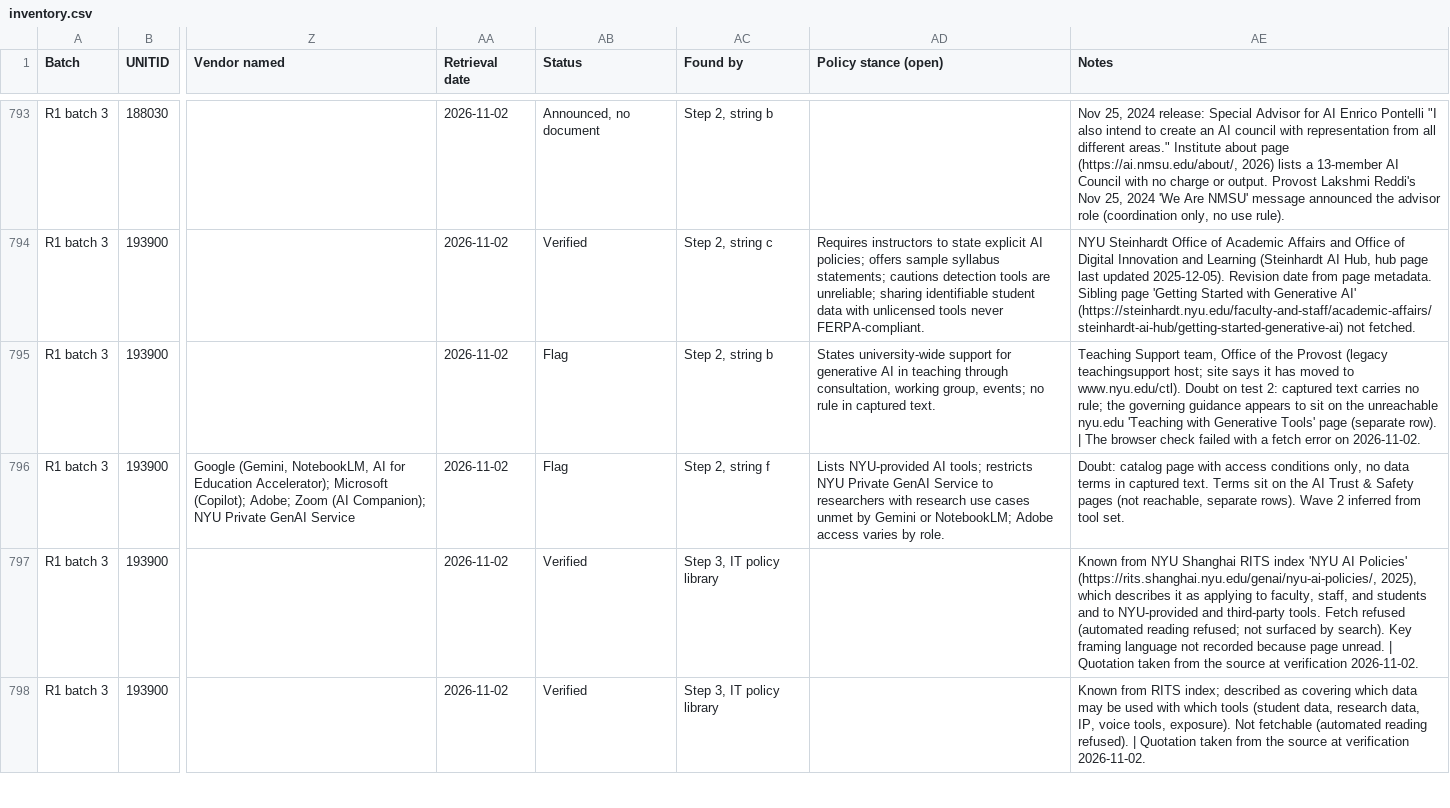
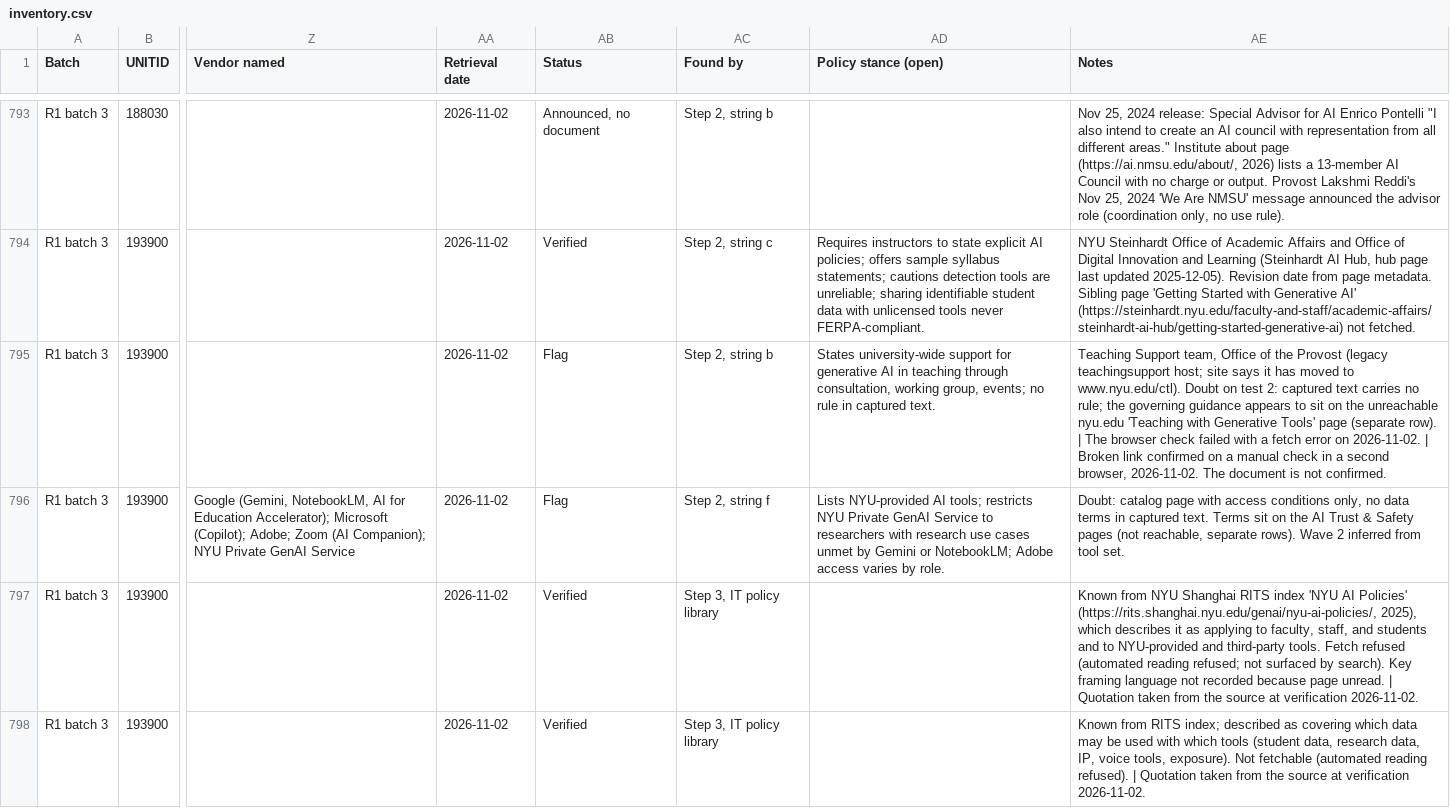
Before and after one commit to kkcole-gif/ai-governance-census, a CSV file: data/inventory.csv, drawn as a sheet; only a part is shown, gaps mark what is left out; the diff covers the shown part only; the diff names each change by its address in the sheet, - before the commit and + after, or states it on an @@ line.

```diff
--- a/data/inventory.csv
+++ b/data/inventory.csv
-AE795 (Notes): …on 2026-11-02.
+AE795 (Notes): …on 2026-11-02. | Broken link confirmed on a manual check in a second browser, 2026-11-02. The document is not confirmed.
```
Also changed, not shown: 41 edited cells elsewhere in this file, 1 other file.
